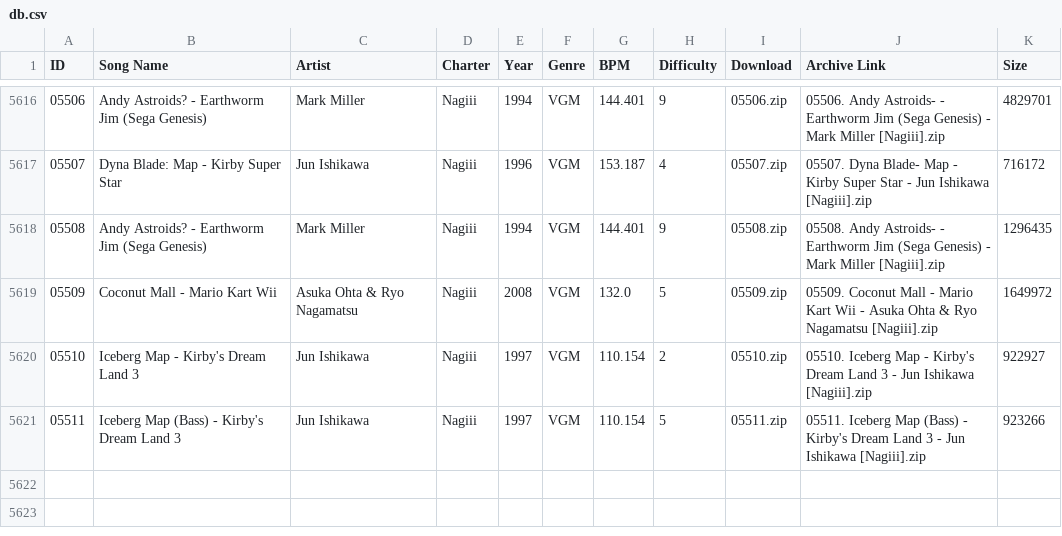
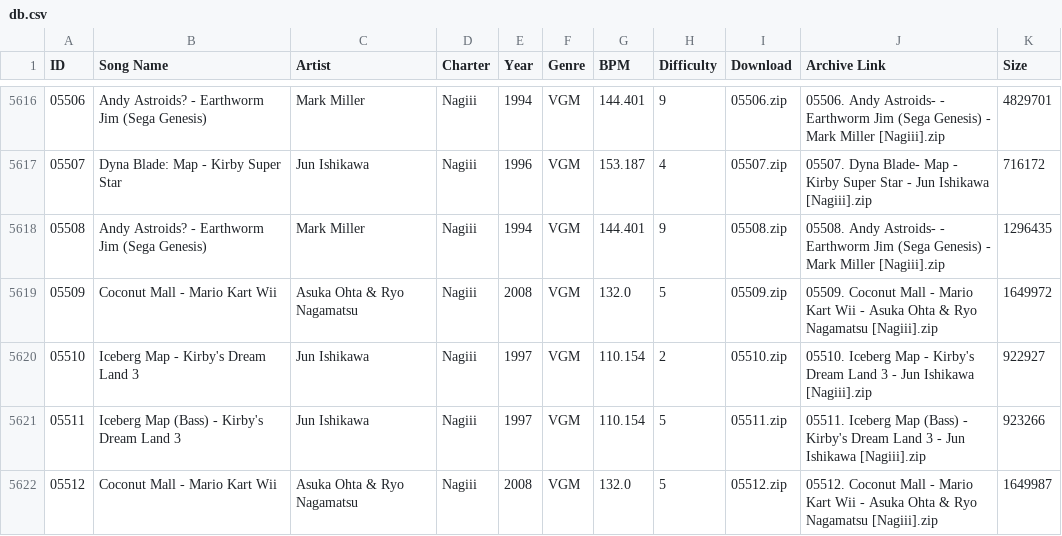
Before and after one commit to tc-mods/TromboneDB, a CSV file: docs/data/db.csv, drawn as a sheet; only a part is shown, gaps mark what is left out; the diff names each change by its address in the sheet, - before the commit and + after, or states it on an @@ line.

```diff
--- a/docs/data/db.csv
+++ b/docs/data/db.csv
+row 5622: 05512 | Coconut Mall - Mario Kart Wii | Asuka Ohta & Ryo Nagamatsu | Nagiii | 2008 | VGM | 132.0 | 5 | 05512.zip | 05512. Coconut Mall - Mario Kart Wii - Asuka Ohta & Ryo Nagamatsu [Nagiii].zip | 1649987
```
Also changed, not shown: 2 other files.
